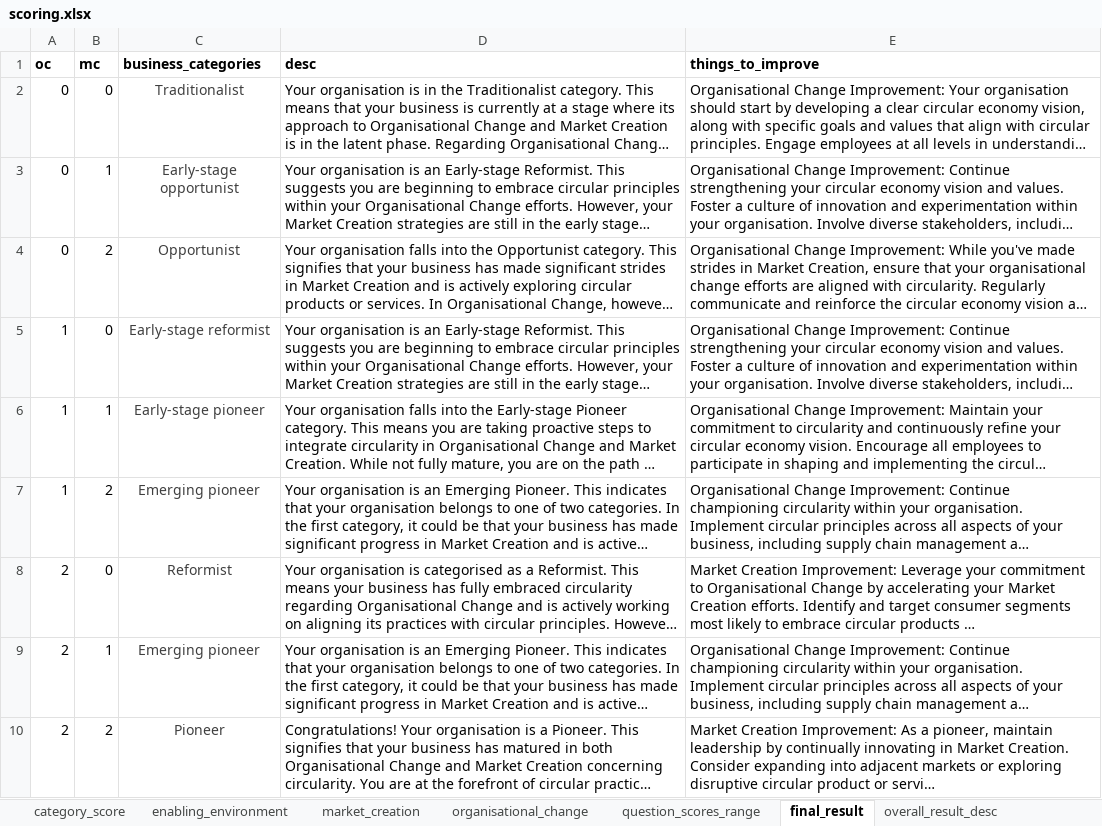
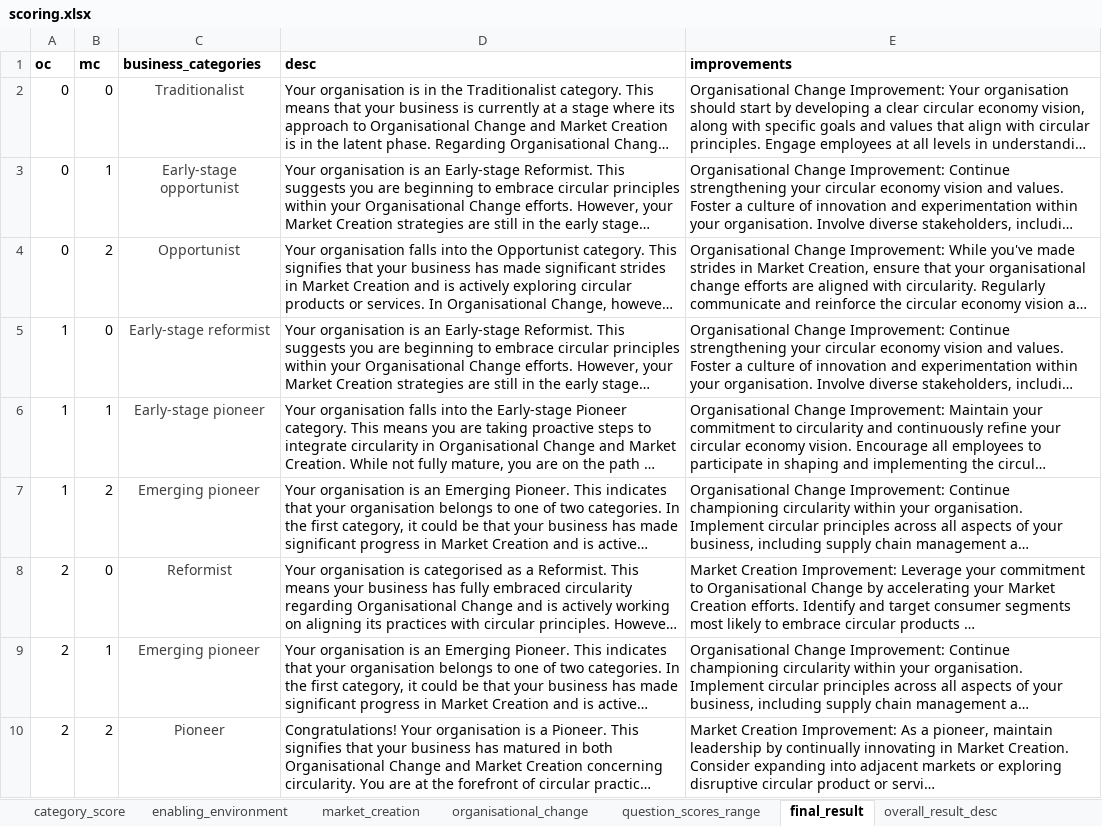
Before and after one commit to angelinarianti01/Vca, an Excel workbook: data/scoring.xlsx, sheet final_result, drawn as a sheet; long unchanged cells end in …; values as stored, in another font and other column widths than the file's, no borders; the diff names each change by its address in the sheet, - before the commit and + after, or states it on an @@ line.

```diff
--- a/data/scoring.xlsx (sheet final_result)
+++ b/data/scoring.xlsx (sheet final_result)
-E1: things_to_improve
+E1: improvements
```
Also changed, not shown: sheet overall_result_desc, 14 other files.
